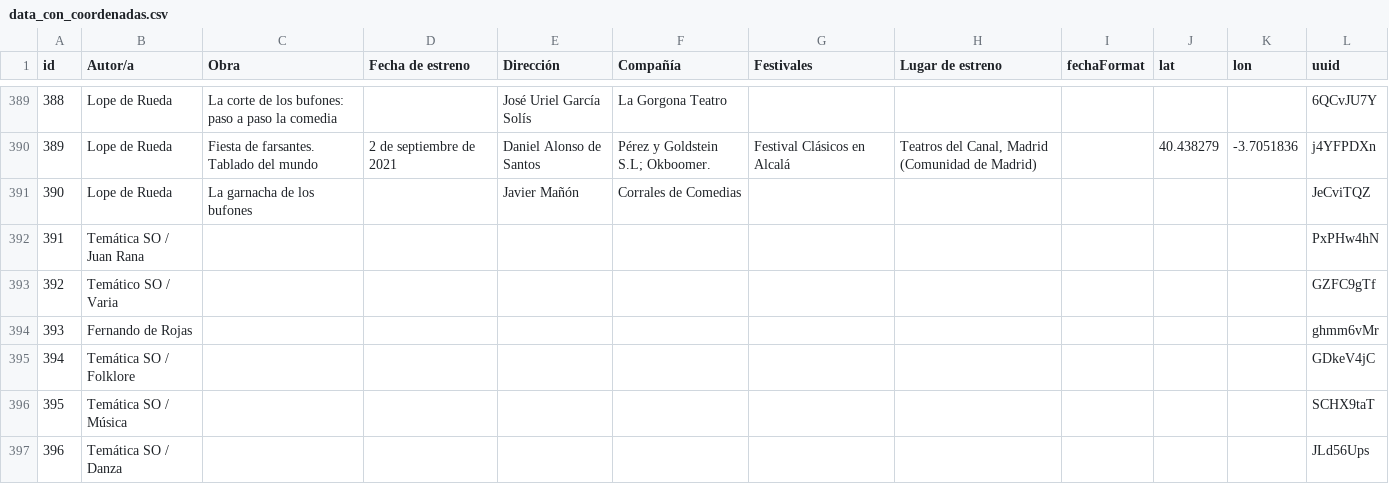
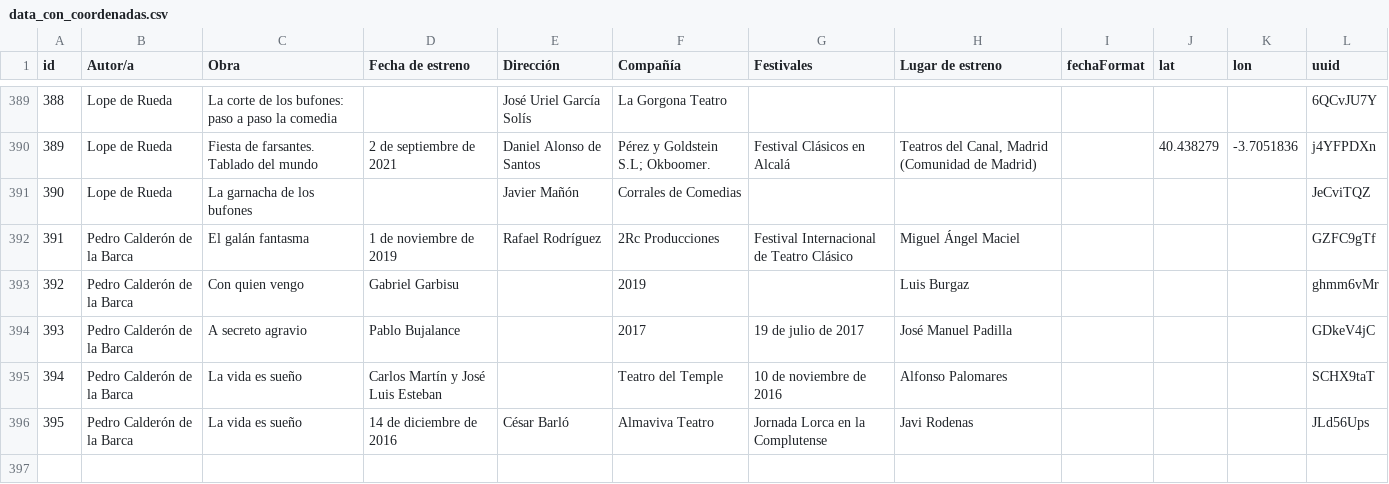
Before and after one commit to iccmu/item_pub, a CSV file: data_con_coordenadas.csv, drawn as a sheet; only a part is shown, gaps mark what is left out; removed rows and columns are numbered as before the commit, all else as after; the diff names each change by its address in the sheet, - before the commit and + after, or states it on an @@ line.

Commit message:
Update data_con_coordenadas.csv

```diff
--- a/data_con_coordenadas.csv
+++ b/data_con_coordenadas.csv
-row 392: 391 | Temática SO / Juan Rana |  |  |  |  |  |  |  |  |  | PxPHw4hN
-row 393: 392 | Temático SO / Varia |  |  |  |  |  |  |  |  |  | GZFC9gTf
-row 394: 393 | Fernando de Rojas |  |  |  |  |  |  |  |  |  | ghmm6vMr
-row 395: 394 | Temática SO / Folklore |  |  |  |  |  |  |  |  |  | GDkeV4jC
-row 396: 395 | Temática SO / Música |  |  |  |  |  |  |  |  |  | SCHX9taT
-row 397: 396 | Temática SO / Danza |  |  |  |  |  |  |  |  |  | JLd56Ups
+row 392: 391 | Pedro Calderón de la Barca | El galán fantasma | 1 de noviembre de 2019 | Rafael Rodríguez | 2Rc Producciones | Festival Internacional de Teatro Clásico | Miguel Ángel Maciel |  |  |  | GZFC9gTf
+row 393: 392 | Pedro Calderón de la Barca | Con quien vengo | Gabriel Garbisu |  | 2019 |  | Luis Burgaz |  |  |  | ghmm6vMr
+row 394: 393 | Pedro Calderón de la Barca | A secreto agravio | Pablo Bujalance |  | 2017 | 19 de julio de 2017 | José Manuel Padilla |  |  |  | GDkeV4jC
+row 395: 394 | Pedro Calderón de la Barca | La vida es sueño | Carlos Martín y José Luis Esteban |  | Teatro del Temple | 10 de noviembre de 2016 | Alfonso Palomares |  |  |  | SCHX9taT
+row 396: 395 | Pedro Calderón de la Barca | La vida es sueño | 14 de diciembre de 2016 | César Barló | Almaviva Teatro | Jornada Lorca en la Complutense | Javi Rodenas |  |  |  | JLd56Ups
```
